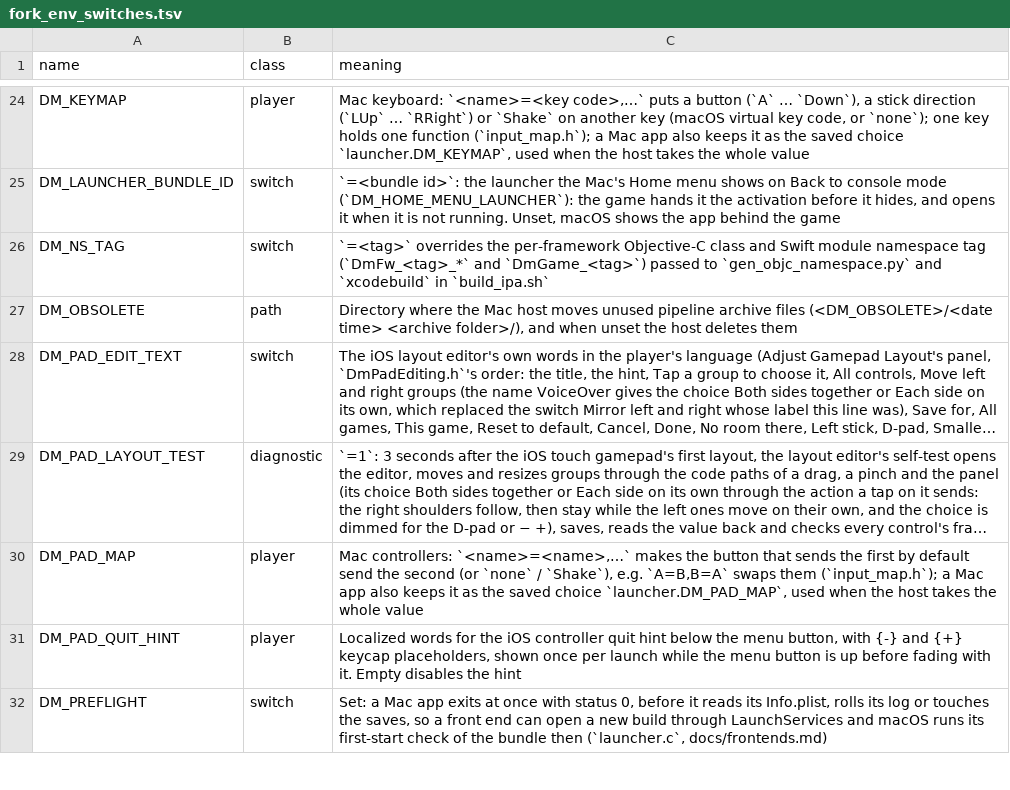
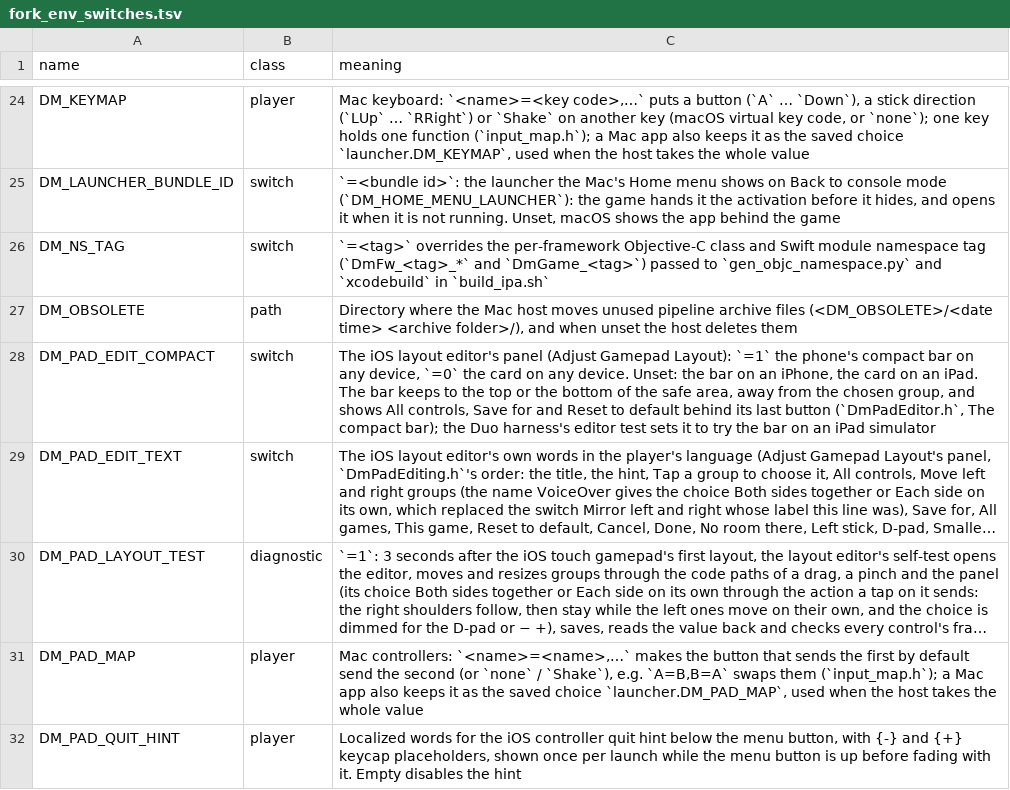
Before and after one commit to LNPANDY/NX2Apple, a TSV file: patches/fork_env_switches.tsv, drawn as a sheet; only a part is shown, gaps mark what is left out; the shorter side is filled out with more unchanged rows; long unchanged cells end in …; the diff names each change by its address in the sheet, - before the commit and + after, or states it on an @@ line.

Commit message:
patches: the touch layout editor on iPhones, run on the Simulator (0062-0063)
Two engine patches on top of 0059-0061 for iPhones:

- 0062: on a phone the layout editor's panel is a compact bar at the top
  or bottom of the safe area, clear of the sensor housing and the home
  indicator, on the edge away from the group being arranged. Its rows
  follow the width; every control on it is at least 44 points. The card on
  an iPad is unchanged. DM_PAD_EDIT_COMPACT (=1 the bar on any device, =0
  the card) is in fork_env_switches.tsv.
- 0063: DuoEditorShotTests walks the editor step by step in
  the harness app's own window, sideways and upright, in English, German
  and French, checking the panel and writing a PNG of each step.

Upstream-Status pending, as 0059-0061.

Checked here (Linux): tools/engine.py check, and sync rebuilds engine/
to the tree the patches were exported from. In engine/: test_pad_geometry.py
(check_compact_bar), the pad checks under gcc ASan and UBSan,
env_switches.py --check, test_docs.py, test_orientation_policy.py, and
DmPadEditor.m, DmGamepad.m and DuoEditorShotTests.m against declaration
stubs. On a Mac, on the author's own tree with the same feature code on
another base: DuoEditorShotTests and the editor's seven harness cases
passed on Simulators of an iPhone SE (3rd generation), an iPhone 17, an
iPhone 17 Pro Max and an 11-inch iPad, sideways and upright, in en, de and
fr. Not run: this exact tree on a Mac, a real iPhone.

```diff
--- a/patches/fork_env_switches.tsv
+++ b/patches/fork_env_switches.tsv
+row 28: DM_PAD_EDIT_COMPACT | switch | The iOS layout editor's panel (Adjust Gamepad Layout): `=1` the phone's compact bar on any device, `=0` the card on any device. Unset: the bar on an iPhone, the card on an iPad. The bar keeps to the top or the bottom of the safe area, away from the chosen group, and shows All controls, Save for and Reset to default behind its last button (`DmPadEditor.h`, The compact bar); the Duo harness's editor test sets it to try the bar on an iPad simulator
```
Also changed, not shown: 3 other files.
